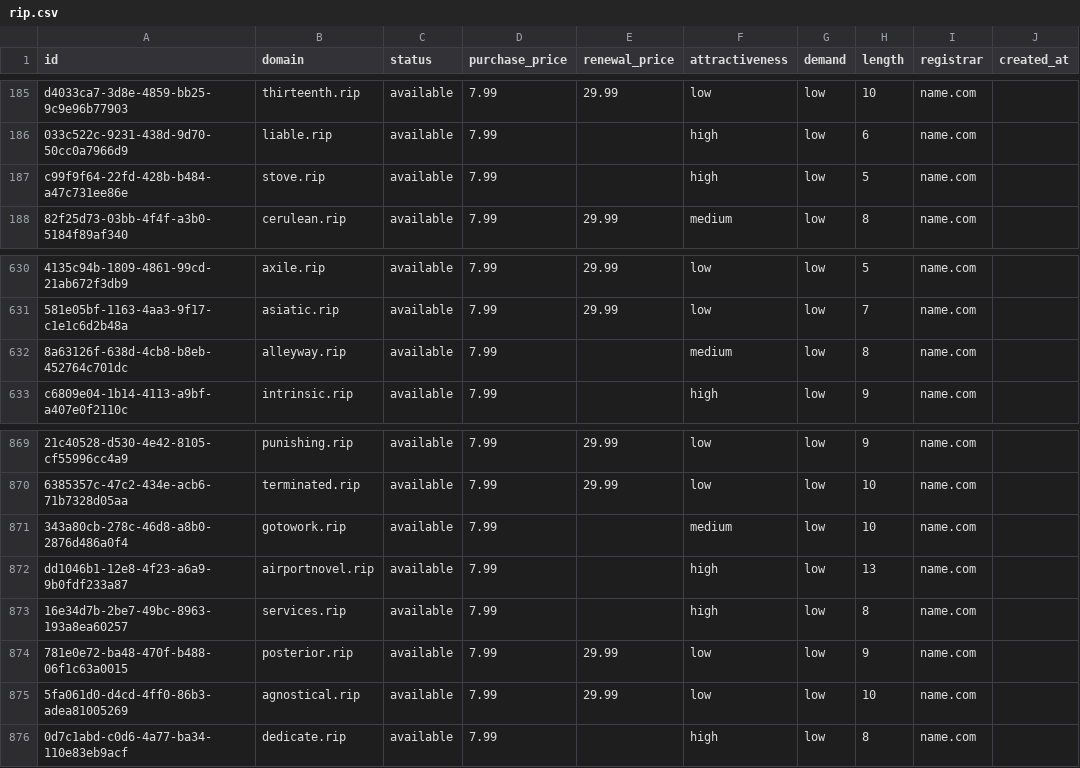
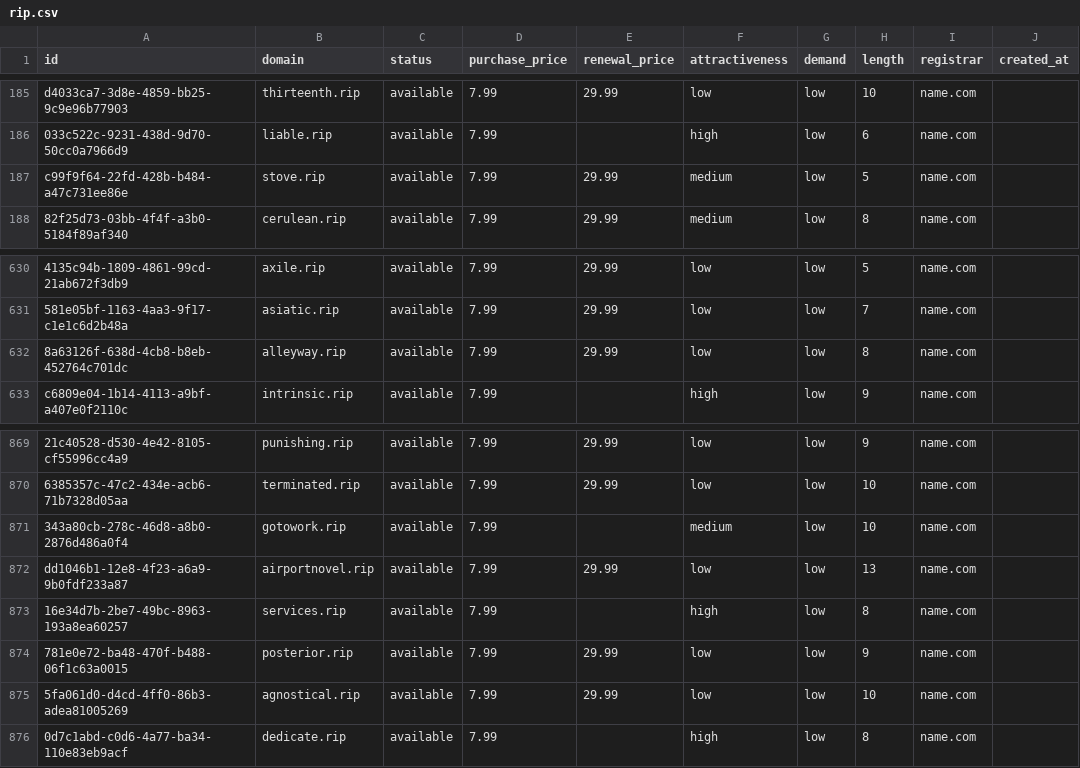
Before and after one commit to UniqueDomains/rip-oneword-domains, a CSV file: rip.csv, drawn as a sheet; only a part is shown, gaps mark what is left out; the diff names each change by its address in the sheet, - before the commit and + after, or states it on an @@ line.

Commit message:
Domains update

```diff
--- a/rip.csv
+++ b/rip.csv
-E187 (renewal_price): (empty)
+E187 (renewal_price): 29.99
-F187 (attractiveness): high
+F187 (attractiveness): medium
-E632 (renewal_price): (empty)
+E632 (renewal_price): 29.99
-F632 (attractiveness): medium
+F632 (attractiveness): low
-E872 (renewal_price): (empty)
+E872 (renewal_price): 29.99
-F872 (attractiveness): high
+F872 (attractiveness): low
```
Also changed, not shown: 3 other files.
